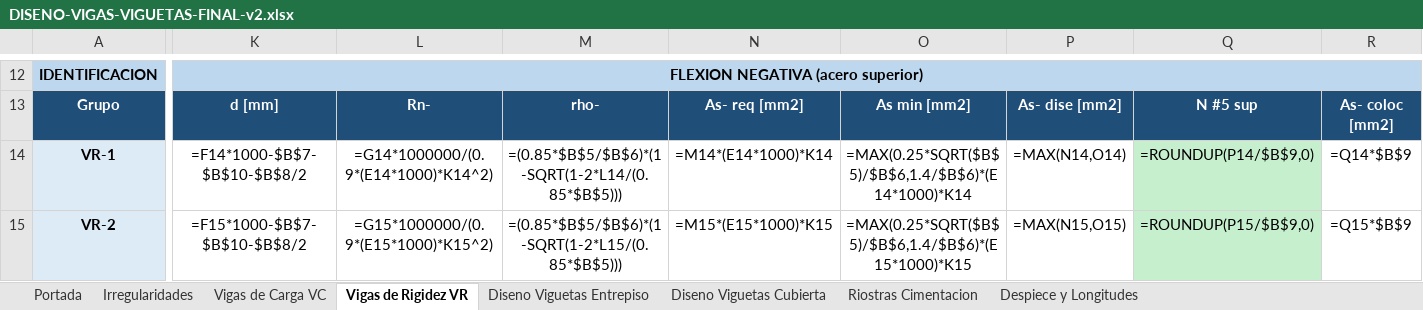
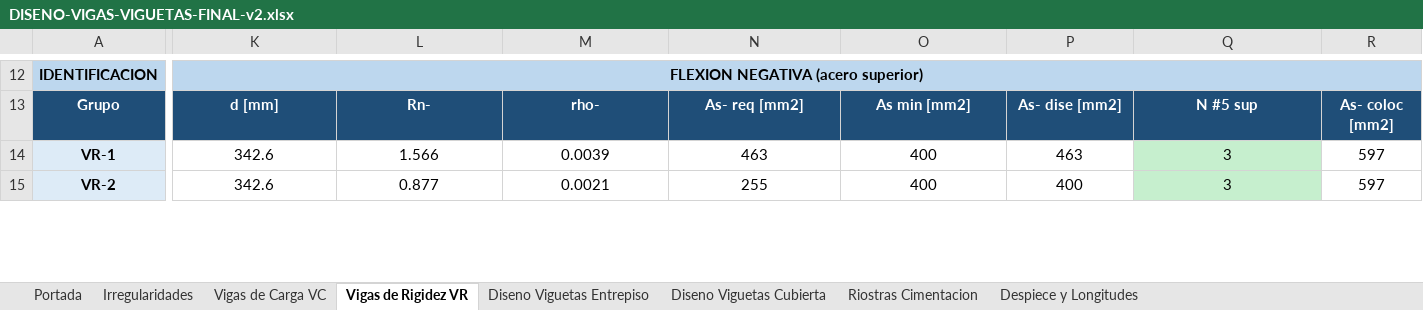
Before and after one commit to saospinap-bit/mi-sistema-de-vida, an Excel workbook: Proyectos/Diseno-Estructural/DISENO-VIGAS-VIGUETAS-FINAL-v2.xlsx, sheet Vigas de Rigidez VR, drawn as a sheet; only a part is shown, gaps mark what is left out; values as stored, in another font and other column widths than the file's, no borders; formulas without a stored value are shown as written; the diff covers the shown part only; the diff names each change by its address in the sheet, - before the commit and + after, or states it on an @@ line.

```diff
--- a/Proyectos/Diseno-Estructural/DISENO-VIGAS-VIGUETAS-FINAL-v2.xlsx (sheet Vigas de Rigidez VR)
+++ b/Proyectos/Diseno-Estructural/DISENO-VIGAS-VIGUETAS-FINAL-v2.xlsx (sheet Vigas de Rigidez VR)
-K14: =F14*1000-$B$7-$B$10-$B$8/2
+K14: 342.6
-L14: =G14*1000000/(0.9*(E14*1000)*K14^2)
+L14: 1.566
-M14: =(0.85*$B$5/$B$6)*(1-SQRT(1-2*L14/(0.85*$B$5)))
+M14: 0.0039
-N14: =M14*(E14*1000)*K14
+N14: 463
-O14: =MAX(0.25*SQRT($B$5)/$B$6,1.4/$B$6)*(E14*1000)*K14
+O14: 400
-P14: =MAX(N14,O14)
+P14: 463
-Q14: =ROUNDUP(P14/$B$9,0)
+Q14: 3
-R14: =Q14*$B$9
+R14: 597
-K15: =F15*1000-$B$7-$B$10-$B$8/2
+K15: 342.6
-L15: =G15*1000000/(0.9*(E15*1000)*K15^2)
+L15: 0.877
-M15: =(0.85*$B$5/$B$6)*(1-SQRT(1-2*L15/(0.85*$B$5)))
+M15: 0.0021
-N15: =M15*(E15*1000)*K15
+N15: 255
-O15: =MAX(0.25*SQRT($B$5)/$B$6,1.4/$B$6)*(E15*1000)*K15
+O15: 400
-P15: =MAX(N15,O15)
+P15: 400
-Q15: =ROUNDUP(P15/$B$9,0)
+Q15: 3
-R15: =Q15*$B$9
+R15: 597
```
Also changed, not shown: 480 edited cells elsewhere in this sheet, sheet Vigas de Carga VC, sheet Riostras Cimentacion, sheet Diseno Viguetas Cubierta, sheet Diseno Viguetas Entrepiso, sheet Irregularidades, sheet Despiece y Longitudes, Proyectos/Diseno-Estructural/DISENO-LOSA-NERVADA-1D.xlsx.
